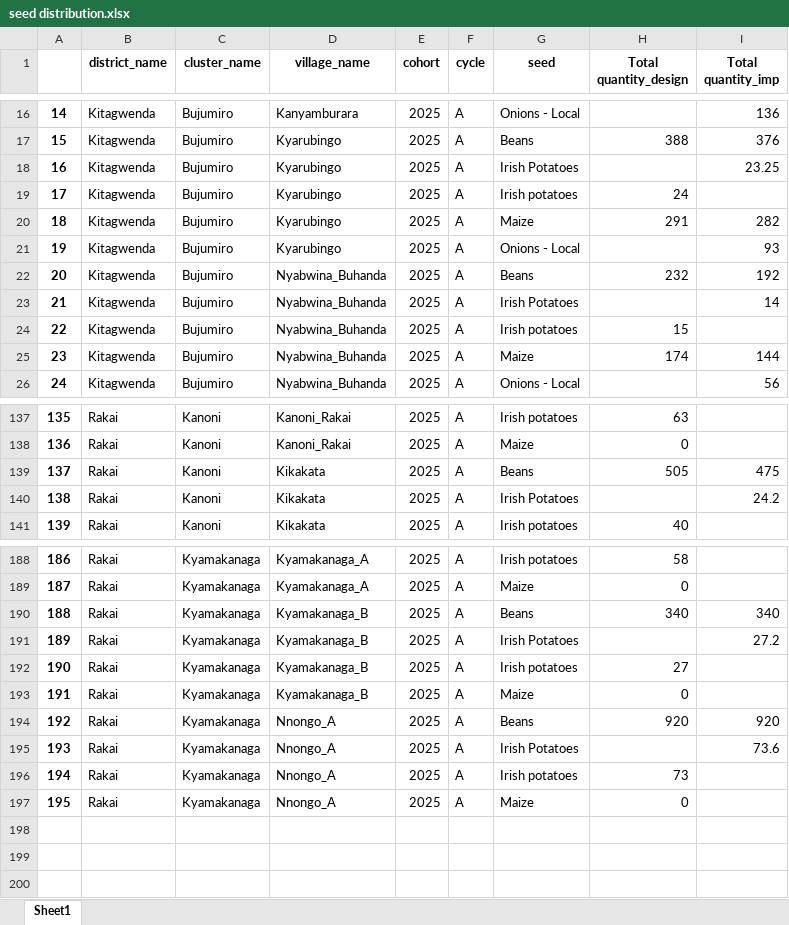
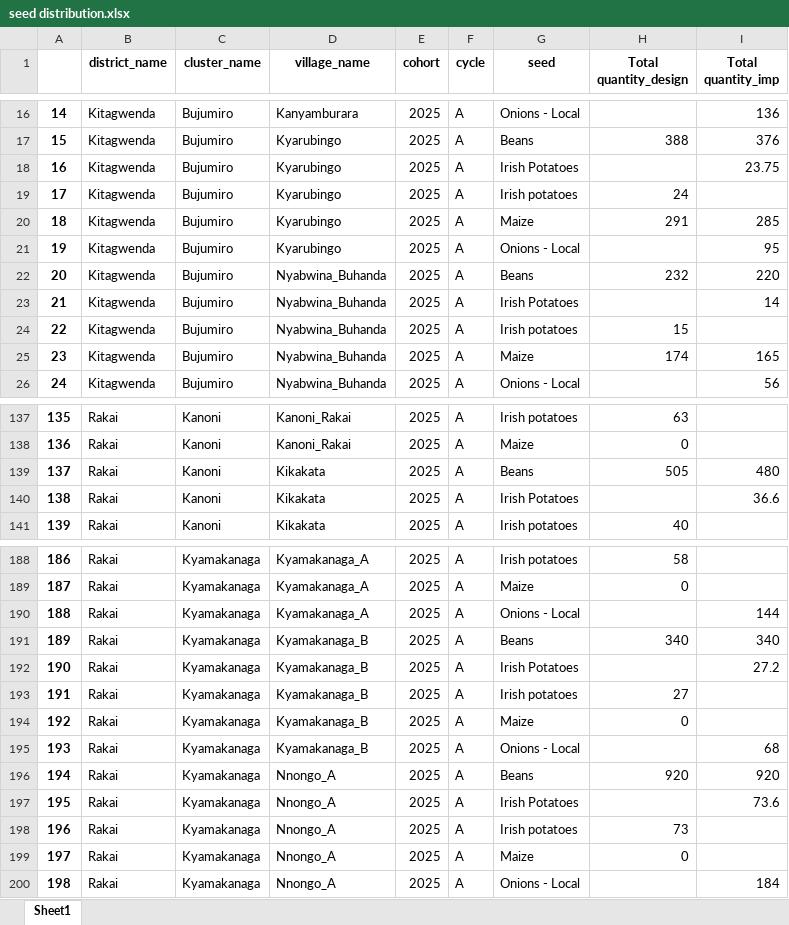
Before and after one commit to edisonmugabi/HWG-Q1-Reporting-2025, an Excel workbook: Quality reports shared/seed distribution.xlsx, sheet Sheet1, drawn as a sheet; only a part is shown, gaps mark what is left out; values as stored, in another font and other column widths than the file's, no borders; addresses are those after the commit; the diff covers the shown part only; the diff names each change by its address in the sheet, - before the commit and + after, or states it on an @@ line.

```diff
--- a/Quality reports shared/seed distribution.xlsx (sheet Sheet1)
+++ b/Quality reports shared/seed distribution.xlsx (sheet Sheet1)
-I18 (Total quantity_imp): 23.25
+I18 (Total quantity_imp): 23.75
-I20 (Total quantity_imp): 282
+I20 (Total quantity_imp): 285
-I21 (Total quantity_imp): 93
+I21 (Total quantity_imp): 95
-I22 (Total quantity_imp): 192
+I22 (Total quantity_imp): 220
-I25 (Total quantity_imp): 144
+I25 (Total quantity_imp): 165
-I139 (Total quantity_imp): 475
+I139 (Total quantity_imp): 480
-I140 (Total quantity_imp): 24.2
+I140 (Total quantity_imp): 36.6
+row 190: 188 | Rakai | Kyamakanaga | Kyamakanaga_A | 2025 | A | Onions - Local |  | 144
@@ column A renumbered between rows 191 and 199 @@
+row 195: 193 | Rakai | Kyamakanaga | Kyamakanaga_B | 2025 | A | Onions - Local |  | 68
+row 200: 198 | Rakai | Kyamakanaga | Nnongo_A | 2025 | A | Onions - Local |  | 184
```
Also changed, not shown: 17 edited cells elsewhere in this sheet, Quality reports shared/missing tools.xlsx, Quality reports shared/nurserybed difference.xlsx, 14 other files.
